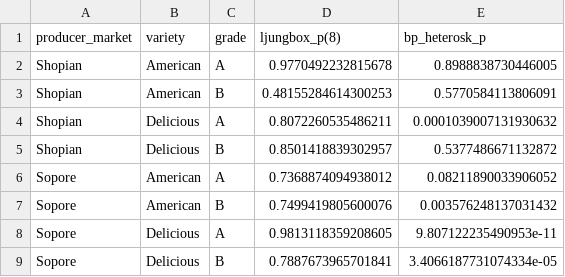
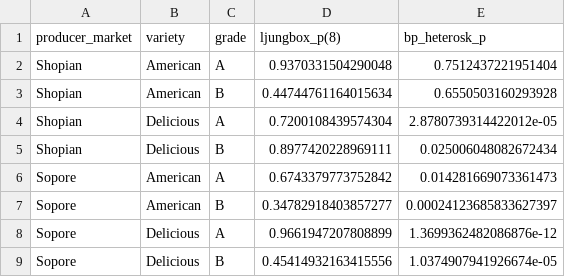
Before and after one commit to marketintelhadp/nascdi-apple-price-transmission, a CSV file: results/nardl/nardl_diagnostics.csv, drawn as a sheet.

```diff
--- a/results/nardl/nardl_diagnostics.csv
+++ b/results/nardl/nardl_diagnostics.csv
@@ -1,9 +1,9 @@
 producer_market,variety,grade,ljungbox_p(8),bp_heterosk_p
-Shopian,American,A,0.9770492232815678,0.8988838730446005
-Shopian,American,B,0.48155284614300253,0.5770584113806091
-Shopian,Delicious,A,0.8072260535486211,0.0001039007131930632
-Shopian,Delicious,B,0.8501418839302957,0.5377486671132872
-Sopore,American,A,0.7368874094938012,0.08211890033906052
-Sopore,American,B,0.7499419805600076,0.003576248137031432
-Sopore,Delicious,A,0.9813118359208605,9.807122235490953e-11
-Sopore,Delicious,B,0.7887673965701841,3.4066187731074334e-05
+Shopian,American,A,0.9370331504290048,0.7512437221951404
+Shopian,American,B,0.44744761164015634,0.6550503160293928
+Shopian,Delicious,A,0.7200108439574304,2.8780739314422012e-05
+Shopian,Delicious,B,0.8977420228969111,0.025006048082672434
+Sopore,American,A,0.6743379773752842,0.014281669073361473
+Sopore,American,B,0.34782918403857277,0.00024123685833627397
+Sopore,Delicious,A,0.9661947207808899,1.3699362482086876e-12
+Sopore,Delicious,B,0.45414932163415556,1.0374907941926674e-05
```
Also changed, not shown: results/nardl/nardl_results_table.csv, 3 other files.
